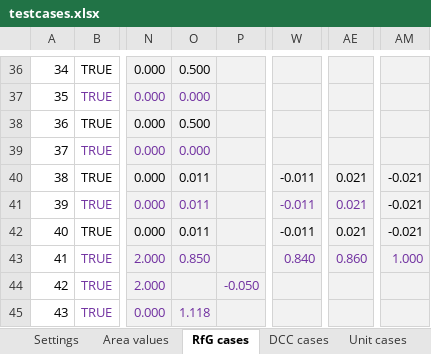
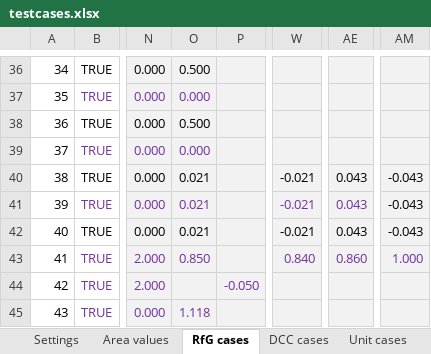
Before and after one commit to Energinet-AIG/MTB, an Excel workbook: testcases.xlsx, sheet RfG cases, drawn as a sheet; only a part is shown, gaps mark what is left out; values as stored, in another font and other column widths than the file's, no borders; the diff names each change by its address in the sheet, - before the commit and + after, or states it on an @@ line.

Commit message:
Vdroop default correction

```diff
--- a/testcases.xlsx (sheet RfG cases)
+++ b/testcases.xlsx (sheet RfG cases)
-O40:O42: 0.011
+O40:O42: 0.021
-W40:W42: -0.011
+W40:W42: -0.021
-AE40:AE42: 0.021
+AE40:AE42: 0.043
-AM40:AM42: -0.021
+AM40:AM42: -0.043
```
Also changed, not shown: sheet Custom cases, sheet Settings.
